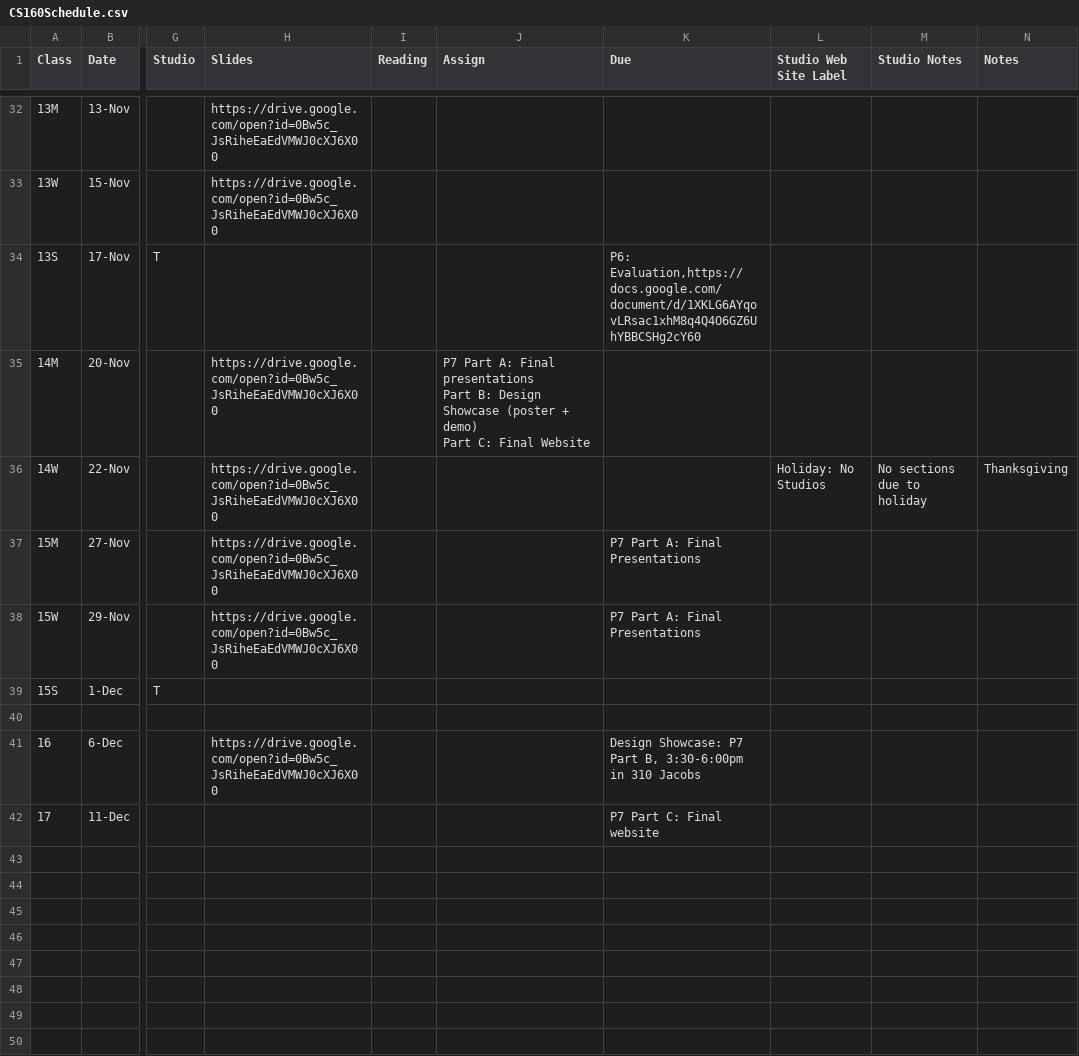
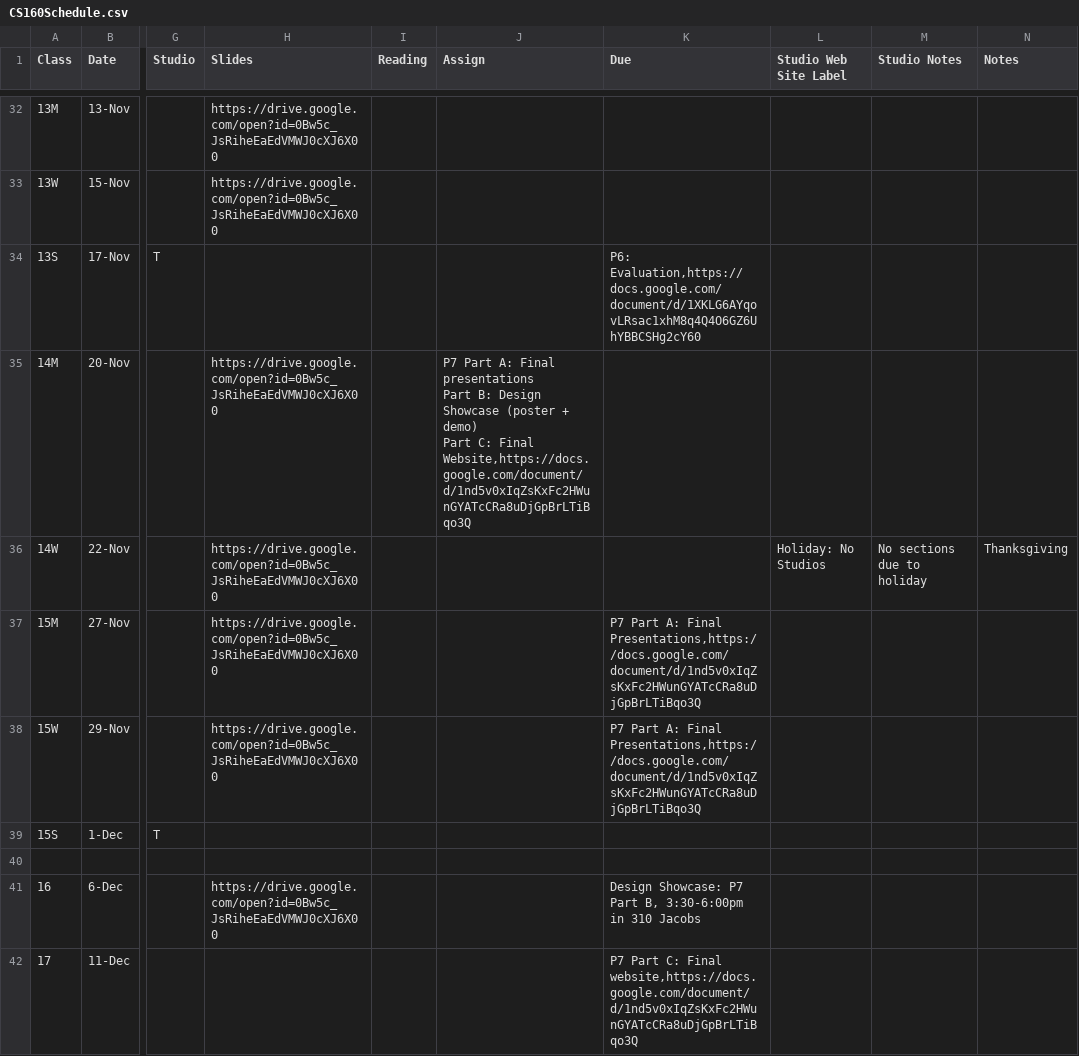
Before and after one commit to cs160-berkeley/website, a CSV file: _data/CS160Schedule.csv, drawn as a sheet; only a part is shown, gaps mark what is left out; the diff names each change by its address in the sheet, - before the commit and + after, or states it on an @@ line.

Commit message:
linking in schedule

```diff
--- a/_data/CS160Schedule.csv
+++ b/_data/CS160Schedule.csv
-J35 (Assign): …C: Final Website
+J35 (Assign): …C: Final Website,https://docs.google.com/document/d/1nd5v0xIqZsKxFc2HWunGYATcCRa8uDjGpBrLTiBqo3Q
-K37:K38 (Due): …A: Final Presentations
+K37:K38 (Due): …A: Final Presentations,https://docs.google.com/document/d/1nd5v0xIqZsKxFc2HWunGYATcCRa8uDjGpBrLTiBqo3Q
-K42 (Due): …C: Final website
+K42 (Due): …C: Final website,https://docs.google.com/document/d/1nd5v0xIqZsKxFc2HWunGYATcCRa8uDjGpBrLTiBqo3Q
```
Also changed, not shown: 1 other file.
